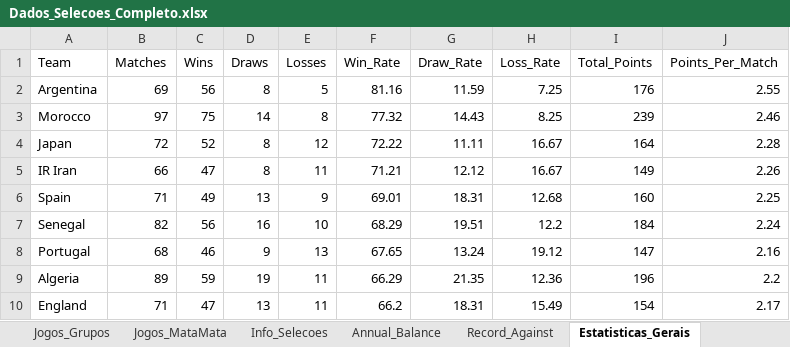
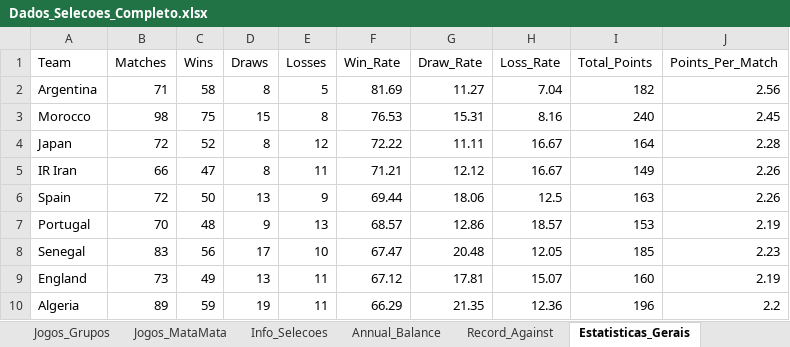
Before and after one commit to larrybers87/copa_2026, an Excel workbook: data/processed/Dados_Selecoes_Completo.xlsx, sheet Estatisticas_Gerais, drawn as a sheet; only a part is shown; values as stored, in another font and other column widths than the file's, no borders; removed rows and columns are numbered as before the commit, all else as after; the diff covers the shown part only; the diff names each change by its address in the sheet, - before the commit and + after, or states it on an @@ line.

```diff
--- a/data/processed/Dados_Selecoes_Completo.xlsx (sheet Estatisticas_Gerais)
+++ b/data/processed/Dados_Selecoes_Completo.xlsx (sheet Estatisticas_Gerais)
-B2 (Matches): 69
+B2 (Matches): 71
-C2 (Wins): 56
+C2 (Wins): 58
-F2 (Win_Rate): 81.16
+F2 (Win_Rate): 81.69
-G2 (Draw_Rate): 11.59
+G2 (Draw_Rate): 11.27
-H2 (Loss_Rate): 7.25
+H2 (Loss_Rate): 7.04
-I2 (Total_Points): 176
+I2 (Total_Points): 182
-J2 (Points_Per_Match): 2.55
+J2 (Points_Per_Match): 2.56
-B3 (Matches): 97
+B3 (Matches): 98
-D3 (Draws): 14
+D3 (Draws): 15
-F3 (Win_Rate): 77.32
+F3 (Win_Rate): 76.53
-G3 (Draw_Rate): 14.43
+G3 (Draw_Rate): 15.31
-H3 (Loss_Rate): 8.25
+H3 (Loss_Rate): 8.16
-I3 (Total_Points): 239
+I3 (Total_Points): 240
-J3 (Points_Per_Match): 2.46
+J3 (Points_Per_Match): 2.45
-B6 (Matches): 71
+B6 (Matches): 72
-C6 (Wins): 49
+C6 (Wins): 50
-F6 (Win_Rate): 69.01
+F6 (Win_Rate): 69.44
-G6 (Draw_Rate): 18.31
+G6 (Draw_Rate): 18.06
-H6 (Loss_Rate): 12.68
+H6 (Loss_Rate): 12.5
-I6 (Total_Points): 160
+I6 (Total_Points): 163
-J6 (Points_Per_Match): 2.25
+J6 (Points_Per_Match): 2.26
-row 7: Senegal | 82 | 56 | 16 | 10 | 68.29 | 19.51 | 12.2 | 184 | 2.24
-B7 (Matches): 68
+B7 (Matches): 70
-C7 (Wins): 46
+C7 (Wins): 48
-F7 (Win_Rate): 67.65
+F7 (Win_Rate): 68.57
-G7 (Draw_Rate): 13.24
+G7 (Draw_Rate): 12.86
-H7 (Loss_Rate): 19.12
+H7 (Loss_Rate): 18.57
-I7 (Total_Points): 147
+I7 (Total_Points): 153
-J7 (Points_Per_Match): 2.16
+J7 (Points_Per_Match): 2.19
+row 8: Senegal | 83 | 56 | 17 | 10 | 67.47 | 20.48 | 12.05 | 185 | 2.23
+row 9: England | 73 | 49 | 13 | 11 | 67.12 | 17.81 | 15.07 | 160 | 2.19
-row 10: England | 71 | 47 | 13 | 11 | 66.2 | 18.31 | 15.49 | 154 | 2.17
```
Also changed, not shown: 12 added rows, 12 removed rows and 86 edited cells elsewhere in this sheet, sheet Ranking_FIFA, sheet Record_Against, sheet Annual_Balance, sheet Selecoes, data/raw/Dados_Selecoes.xlsx, 14 other files.
